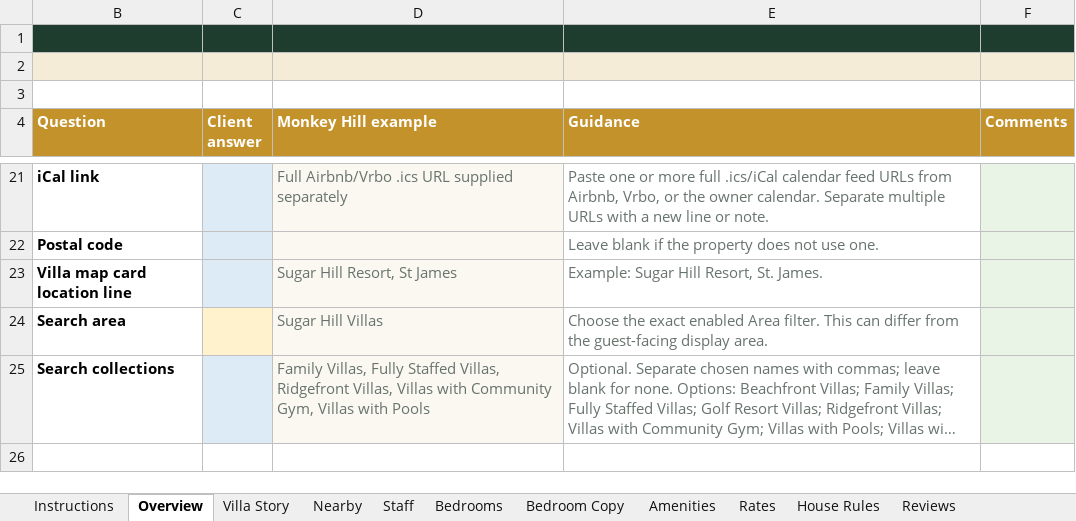
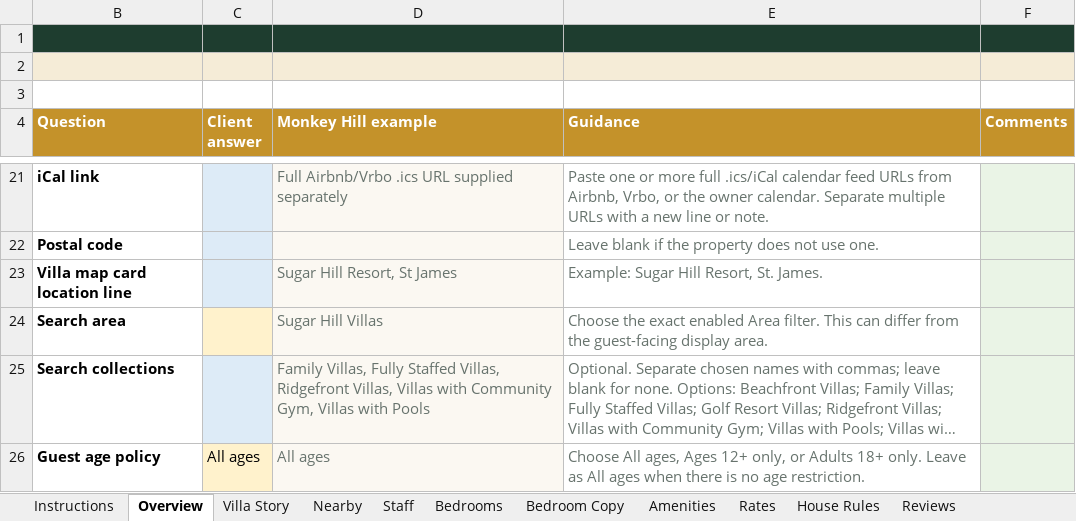
Before and after one commit to christos22/barbados-escapes, an Excel workbook: villa-content-template.xlsx, sheet Overview, drawn as a sheet; only a part is shown, gaps mark what is left out; long unchanged cells end in …; values as stored, in another font and other column widths than the file's, no borders; the diff names each change by its address in the sheet, - before the commit and + after, or states it on an @@ line.

Commit message:
feat: add villa guest age policies

```diff
--- a/villa-content-template.xlsx (sheet Overview)
+++ b/villa-content-template.xlsx (sheet Overview)
+row 26: Guest age policy | All ages | All ages | Choose All ages, Ages 12+ only, or Adults 18+ only. Leave as All ages when there is no age restriction.
```
Also changed, not shown: hidden cells, 6 other files.
